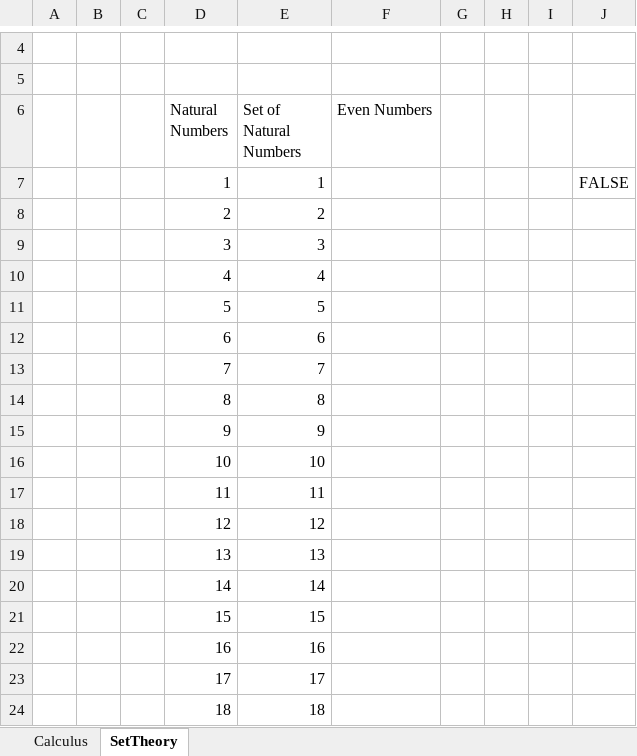
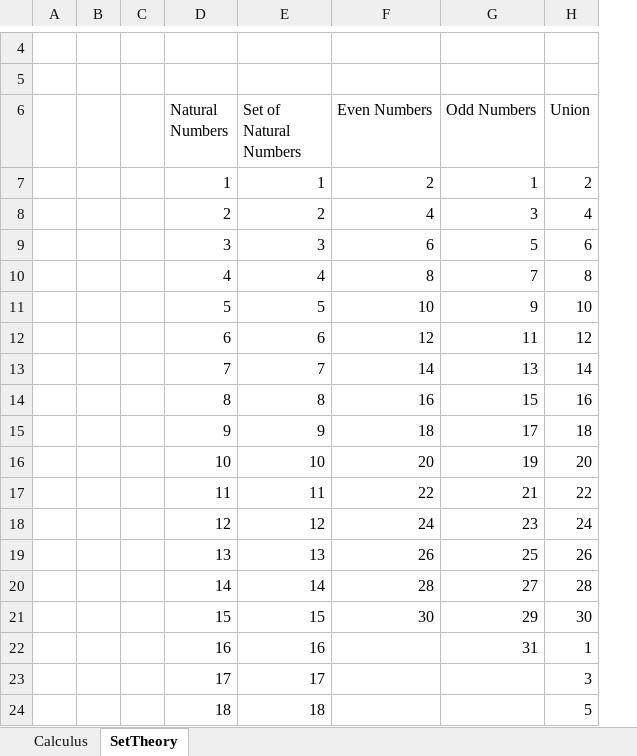
Before and after one commit to Almesi/Functional-Excel, an Excel workbook: Book1.xlsm, sheet SetTheory, drawn as a sheet; only a part is shown, gaps mark what is left out; values as stored, in another font and other column widths than the file's, no borders; removed rows and columns are numbered as before the commit, all else as after; the diff names each change by its address in the sheet, - before the commit and + after, or states it on an @@ line.

```diff
--- a/Book1.xlsm (sheet SetTheory)
+++ b/Book1.xlsm (sheet SetTheory)
-column G, empty
-column H, empty
-column I, empty
-column J, row 7: FALSE
+column G (Odd Numbers), rows 7-22: 1 | 3 | 5 | 7 | 9 | 11 | 13 | 15 | 17 | 19 | 21 | 23 | 25 | 27 | 29 | 31
+column H (Union), rows 7-24: 2 | 4 | 6 | 8 | 10 | 12 | 14 | 16 | 18 | 20 | 22 | 24 | 26 | 28 | 30 | 1 | 3 | 5
-F7 (Even Numbers): (empty)
+F7 (Even Numbers): 2
-F8 (Even Numbers): (empty)
+F8 (Even Numbers): 4
-F9 (Even Numbers): (empty)
+F9 (Even Numbers): 6
-F10 (Even Numbers): (empty)
+F10 (Even Numbers): 8
-F11 (Even Numbers): (empty)
+F11 (Even Numbers): 10
-F12 (Even Numbers): (empty)
+F12 (Even Numbers): 12
-F13 (Even Numbers): (empty)
+F13 (Even Numbers): 14
-F14 (Even Numbers): (empty)
+F14 (Even Numbers): 16
-F15 (Even Numbers): (empty)
+F15 (Even Numbers): 18
-F16 (Even Numbers): (empty)
+F16 (Even Numbers): 20
-F17 (Even Numbers): (empty)
+F17 (Even Numbers): 22
-F18 (Even Numbers): (empty)
+F18 (Even Numbers): 24
-F19 (Even Numbers): (empty)
+F19 (Even Numbers): 26
-F20 (Even Numbers): (empty)
+F20 (Even Numbers): 28
-F21 (Even Numbers): (empty)
+F21 (Even Numbers): 30
```
Also changed, not shown: 1 other file.
